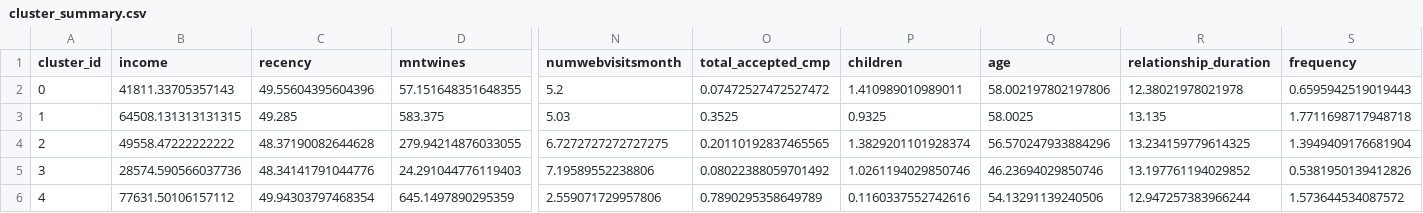
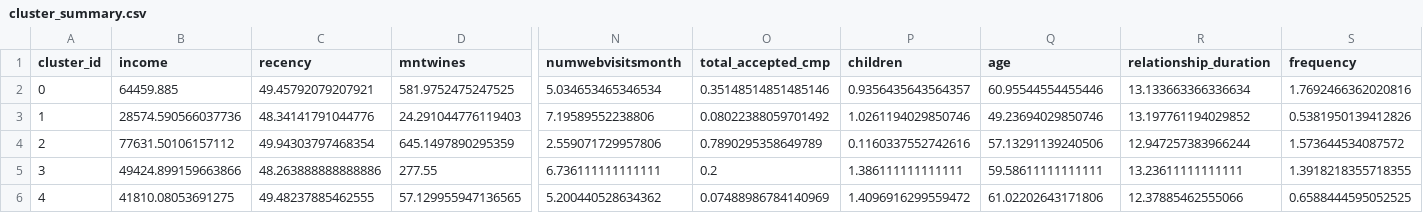
Before and after one commit to Sanjana-Ramesh-Babu/Customer-Segmentation-Retail, a CSV file: powerbi/exports/cluster_summary.csv, drawn as a sheet; only a part is shown, gaps mark what is left out; removed rows and columns are numbered as before the commit, all else as after; rows hold the shown columns only; the diff names each change by its address in the sheet, - before the commit and + after, or states it on an @@ line.

```diff
--- a/powerbi/exports/cluster_summary.csv
+++ b/powerbi/exports/cluster_summary.csv
-row 2: 0 | 41811.33705357143 | 49.55604395604396 | 57.151648351648355 | 5.2 | 0.07472527472527472 | 1.410989010989011 | 58.002197802197806 | 12.38021978021978 | 0.6595942519019443
-row 3: 1 | 64508.131313131315 | 49.285 | 583.375 | 5.03 | 0.3525 | 0.9325 | 58.0025 | 13.135 | 1.7711698717948718
-row 4: 2 | 49558.47222222222 | 48.37190082644628 | 279.94214876033055 | 6.7272727272727275 | 0.20110192837465565 | 1.3829201101928374 | 56.570247933884296 | 13.234159779614325 | 1.3949409176681904
+row 2: 0 | 64459.885 | 49.45792079207921 | 581.9752475247525 | 5.034653465346534 | 0.35148514851485146 | 0.9356435643564357 | 60.95544554455446 | 13.133663366336634 | 1.7692466362020816
-A3 (cluster_id): 3
+A3 (cluster_id): 1
-Q3 (age): 46.23694029850746
+Q3 (age): 49.23694029850746
-A4 (cluster_id): 4
+A4 (cluster_id): 2
-Q4 (age): 54.13291139240506
+Q4 (age): 57.13291139240506
+row 5: 3 | 49424.899159663866 | 48.263888888888886 | 277.55 | 6.736111111111111 | 0.2 | 1.386111111111111 | 59.58611111111111 | 13.23611111111111 | 1.3918218355718355
+row 6: 4 | 41810.08053691275 | 49.48237885462555 | 57.129955947136565 | 5.200440528634362 | 0.07488986784140969 | 1.4096916299559472 | 61.02202643171806 | 12.37885462555066 | 0.6588444595052525
```
Also changed, not shown: powerbi/exports/customers_segmented.csv, powerbi/exports/pca_components.csv, 9 other files.
